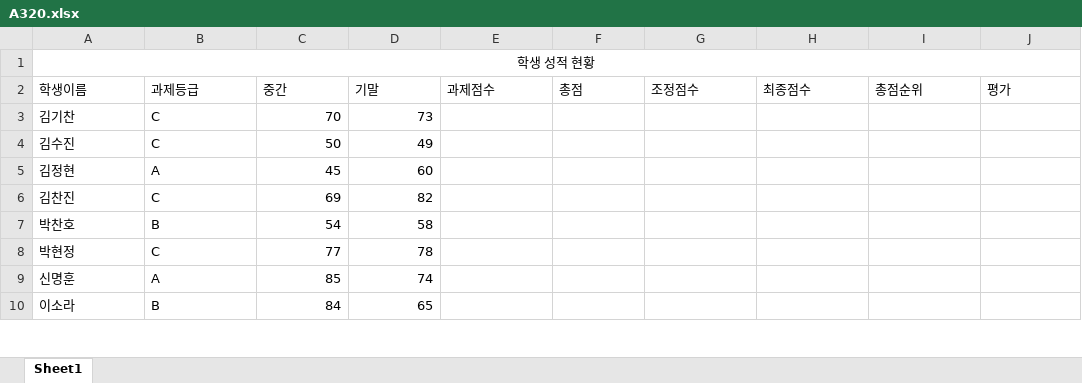
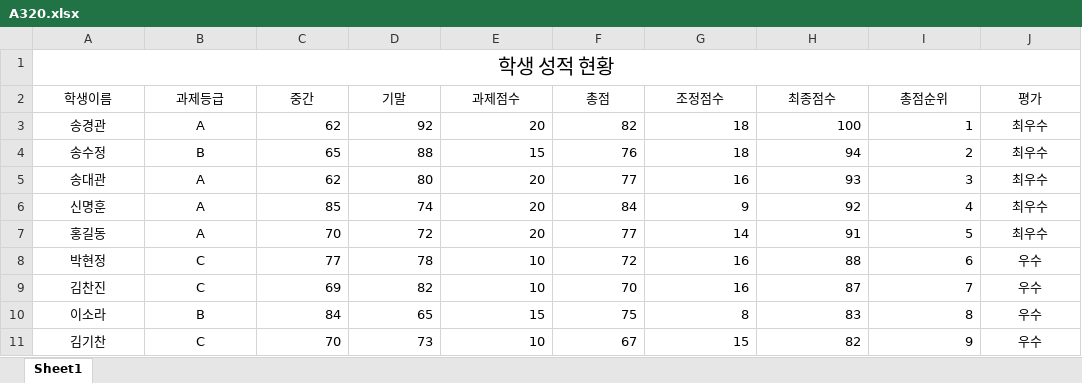
Before and after one commit to taesub0204/python, an Excel workbook: A310/A320.xlsx, sheet Sheet1, drawn as a sheet; only a part is shown; values as stored, in another font and other column widths than the file's, no borders; charts and pictures not drawn; removed rows and columns are numbered as before the commit, all else as after; the diff covers the shown part only; the diff names each change by its address in the sheet, - before the commit and + after, or states it on an @@ line.

```diff
--- a/A310/A320.xlsx (sheet Sheet1)
+++ b/A310/A320.xlsx (sheet Sheet1)
@@ A1 text size: larger @@
-A2:J2 alignment: left
+A2:J2 alignment: center
-row 3: 김기찬 | C | 70 | 73
-row 4: 김수진 | C | 50 | 49
-row 5: 김정현 | A | 45 | 60
-row 6: 김찬진 | C | 69 | 82
-row 7: 박찬호 | B | 54 | 58
-row 8: 박현정 | C | 77 | 78
+row 3: 송경관 | A | 62 | 92 | 20 | 82 | 18 | 100 | 1 | 최우수
+row 4: 송수정 | B | 65 | 88 | 15 | 76 | 18 | 94 | 2 | 최우수
+row 5: 송대관 | A | 62 | 80 | 20 | 77 | 16 | 93 | 3 | 최우수
-A6:B6 alignment: left
+A6:B6 alignment: center
-E6 (과제점수): (empty)
+E6 (과제점수): 20
-F6 (총점): (empty)
+F6 (총점): 84
-G6 (조정점수): (empty)
+G6 (조정점수): 9
-H6 (최종점수): (empty)
+H6 (최종점수): 92
-I6 (총점순위): (empty)
+I6 (총점순위): 4
-J6 (평가): (empty)
+J6 (평가): 최우수
+row 7: 홍길동 | A | 70 | 72 | 20 | 77 | 14 | 91 | 5 | 최우수
+row 8: 박현정 | C | 77 | 78 | 10 | 72 | 16 | 88 | 6 | 우수
+row 9: 김찬진 | C | 69 | 82 | 10 | 70 | 16 | 87 | 7 | 우수
-A10:B10 alignment: left
+A10:B10 alignment: center
-E10 (과제점수): (empty)
+E10 (과제점수): 15
-F10 (총점): (empty)
+F10 (총점): 75
-G10 (조정점수): (empty)
+G10 (조정점수): 8
-H10 (최종점수): (empty)
+H10 (최종점수): 83
-I10 (총점순위): (empty)
+I10 (총점순위): 8
-J10 (평가): (empty)
+J10 (평가): 우수
+row 11: 김기찬 | C | 70 | 73 | 10 | 67 | 15 | 82 | 9 | 우수
```
Also changed, not shown: 7 added rows, 7 removed rows, 43 edited cells, cell formats and merged cells elsewhere in this sheet, charts or pictures, 8 other files.
